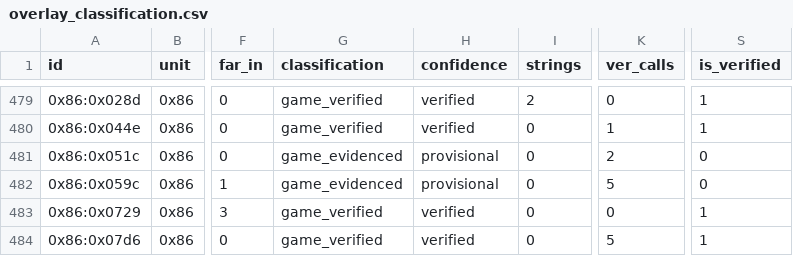
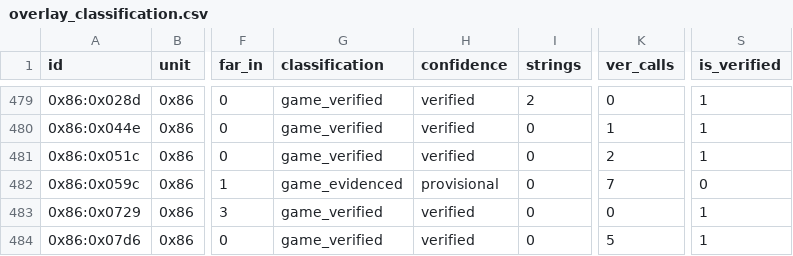
Before and after one commit to huntergdavis/poolrad-decomp, a CSV file: docs/re/overlay_classification.csv, drawn as a sheet; only a part is shown, gaps mark what is left out; the diff names each change by its address in the sheet, - before the commit and + after, or states it on an @@ line.

```diff
--- a/docs/re/overlay_classification.csv
+++ b/docs/re/overlay_classification.csv
-G481 (classification): game_evidenced
+G481 (classification): game_verified
-H481 (confidence): provisional
+H481 (confidence): verified
-S481 (is_verified): 0
+S481 (is_verified): 1
-K482 (ver_calls): 5
+K482 (ver_calls): 7
```
Also changed, not shown: docs/re/reviewed_function_identities.csv, docs/re/strict_full_c_addresses.csv, 5 other files.
